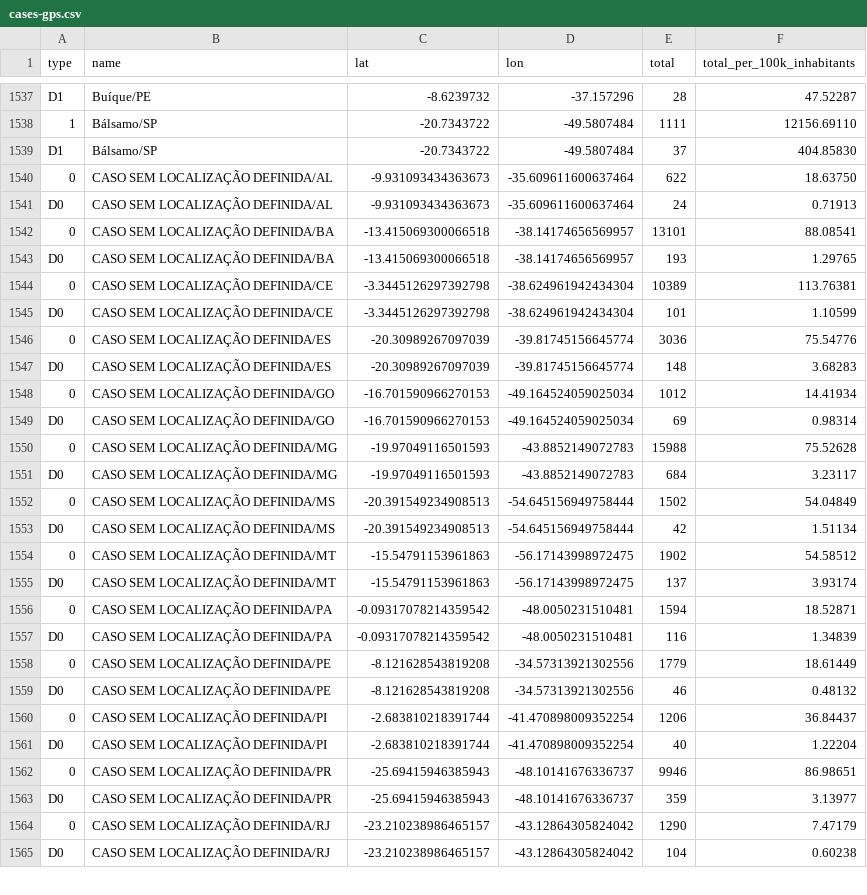
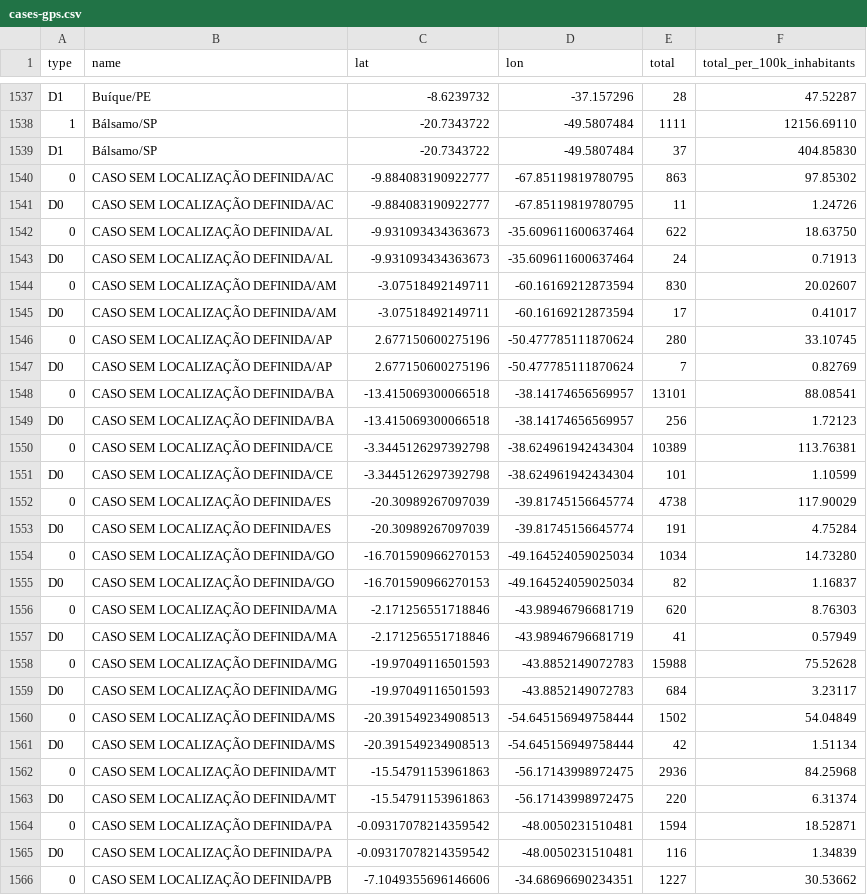
Before and after one commit to wcota/covid19br, a CSV file: cases-gps.csv, drawn as a sheet; only a part is shown, gaps mark what is left out; the shorter side is filled out with more unchanged rows; the diff covers the shown part only.

```diff
--- a/cases-gps.csv
+++ b/cases-gps.csv
@@ -1539,12 +1539,20 @@ D1,Buíque/PE,-8.6239732,-37.157296,28,47.52287
 D1,Bálsamo/SP,-20.7343722,-49.5807484,37,404.85830
+0,CASO SEM LOCALIZAÇÃO DEFINIDA/AC,-9.884083190922777,-67.85119819780795,863,97.85302
+D0,CASO SEM LOCALIZAÇÃO DEFINIDA/AC,-9.884083190922777,-67.85119819780795,11,1.24726
 0,CASO SEM LOCALIZAÇÃO DEFINIDA/AL,-9.931093434363673,-35.609611600637464,622,18.63750
 D0,CASO SEM LOCALIZAÇÃO DEFINIDA/AL,-9.931093434363673,-35.609611600637464,24,0.71913
+0,CASO SEM LOCALIZAÇÃO DEFINIDA/AM,-3.07518492149711,-60.16169212873594,830,20.02607
+D0,CASO SEM LOCALIZAÇÃO DEFINIDA/AM,-3.07518492149711,-60.16169212873594,17,0.41017
+0,CASO SEM LOCALIZAÇÃO DEFINIDA/AP,2.677150600275196,-50.477785111870624,280,33.10745
+D0,CASO SEM LOCALIZAÇÃO DEFINIDA/AP,2.677150600275196,-50.477785111870624,7,0.82769
 0,CASO SEM LOCALIZAÇÃO DEFINIDA/BA,-13.415069300066518,-38.14174656569957,13101,88.08541
-D0,CASO SEM LOCALIZAÇÃO DEFINIDA/BA,-13.415069300066518,-38.14174656569957,193,1.29765
+D0,CASO SEM LOCALIZAÇÃO DEFINIDA/BA,-13.415069300066518,-38.14174656569957,256,1.72123
 0,CASO SEM LOCALIZAÇÃO DEFINIDA/CE,-3.3445126297392798,-38.624961942434304,10389,113.76381
 D0,CASO SEM LOCALIZAÇÃO DEFINIDA/CE,-3.3445126297392798,-38.624961942434304,101,1.10599
-0,CASO SEM LOCALIZAÇÃO DEFINIDA/ES,-20.30989267097039,-39.81745156645774,3036,75.54776
-D0,CASO SEM LOCALIZAÇÃO DEFINIDA/ES,-20.30989267097039,-39.81745156645774,148,3.68283
-0,CASO SEM LOCALIZAÇÃO DEFINIDA/GO,-16.701590966270153,-49.164524059025034,1012,14.41934
-D0,CASO SEM LOCALIZAÇÃO DEFINIDA/GO,-16.701590966270153,-49.164524059025034,69,0.98314
+0,CASO SEM LOCALIZAÇÃO DEFINIDA/ES,-20.30989267097039,-39.81745156645774,4738,117.90029
+D0,CASO SEM LOCALIZAÇÃO DEFINIDA/ES,-20.30989267097039,-39.81745156645774,191,4.75284
+0,CASO SEM LOCALIZAÇÃO DEFINIDA/GO,-16.701590966270153,-49.164524059025034,1034,14.73280
+D0,CASO SEM LOCALIZAÇÃO DEFINIDA/GO,-16.701590966270153,-49.164524059025034,82,1.16837
+0,CASO SEM LOCALIZAÇÃO DEFINIDA/MA,-2.171256551718846,-43.98946796681719,620,8.76303
+D0,CASO SEM LOCALIZAÇÃO DEFINIDA/MA,-2.171256551718846,-43.98946796681719,41,0.57949
 0,CASO SEM LOCALIZAÇÃO DEFINIDA/MG,-19.97049116501593,-43.8852149072783,15988,75.52628
@@ -1553,5 +1561,6 @@ D0,CASO SEM LOCALIZAÇÃO DEFINIDA/MG,-19.97049116501593,-43.8852149072783,684,3
 D0,CASO SEM LOCALIZAÇÃO DEFINIDA/MS,-20.391549234908513,-54.645156949758444,42,1.51134
-0,CASO SEM LOCALIZAÇÃO DEFINIDA/MT,-15.54791153961863,-56.17143998972475,1902,54.58512
-D0,CASO SEM LOCALIZAÇÃO DEFINIDA/MT,-15.54791153961863,-56.17143998972475,137,3.93174
+0,CASO SEM LOCALIZAÇÃO DEFINIDA/MT,-15.54791153961863,-56.17143998972475,2936,84.25968
+D0,CASO SEM LOCALIZAÇÃO DEFINIDA/MT,-15.54791153961863,-56.17143998972475,220,6.31374
 0,CASO SEM LOCALIZAÇÃO DEFINIDA/PA,-0.09317078214359542,-48.0050231510481,1594,18.52871
 D0,CASO SEM LOCALIZAÇÃO DEFINIDA/PA,-0.09317078214359542,-48.0050231510481,116,1.34839
+0,CASO SEM LOCALIZAÇÃO DEFINIDA/PB,-7.1049355696146606,-34.68696690234351,1227,30.53662
```
Also changed, not shown: 8 added rows and 14 edited cells elsewhere in this file, _tests_meta.csv, cases-brazil-cities.csv, 3 other files.
